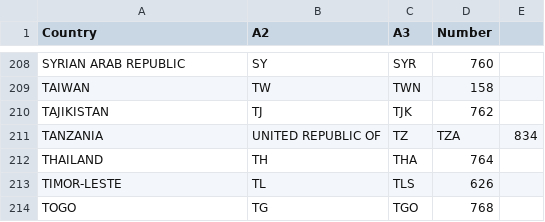
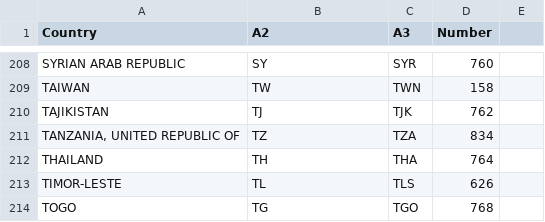
Before and after one commit to EliuTimana/SunatCatalogos, a CSV file: data/08/04.csv, drawn as a sheet; only a part is shown, gaps mark what is left out; the diff covers the shown part only.

```diff
--- a/data/08/04.csv
+++ b/data/08/04.csv
@@ -211 +211 @@ TAJIKISTAN,TJ,TJK, 762
-TANZANIA, UNITED REPUBLIC OF,TZ,TZA, 834
+"TANZANIA, UNITED REPUBLIC OF","TZ","TZA","834"
```
Also changed, not shown: 8 added rows and 8 removed rows elsewhere in this file, 2 other files.
